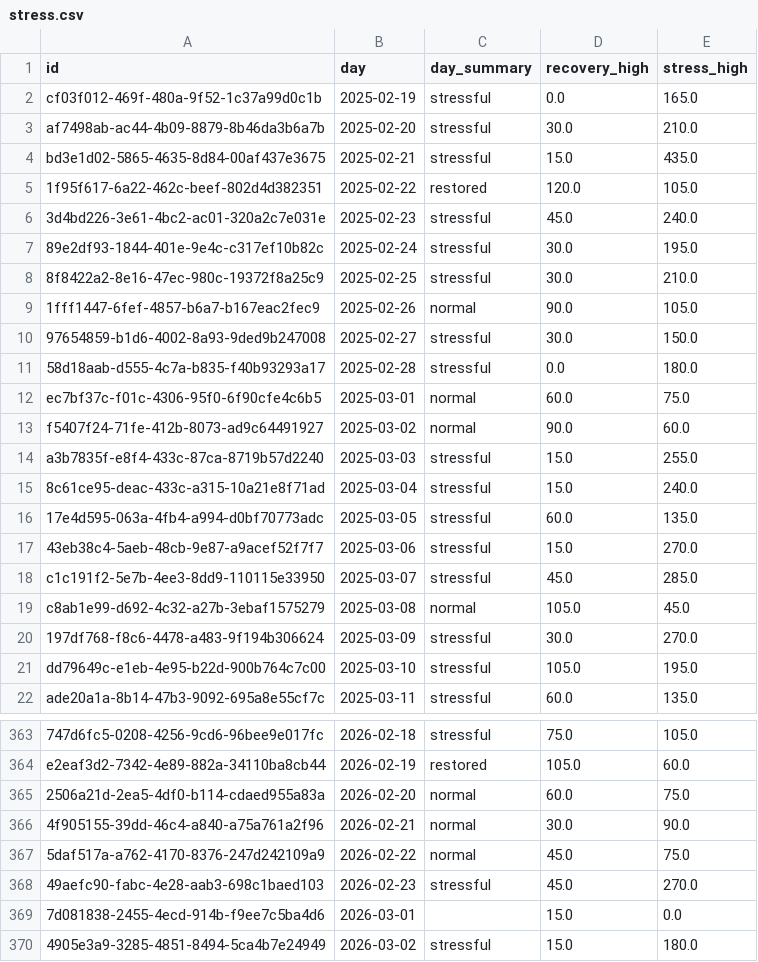
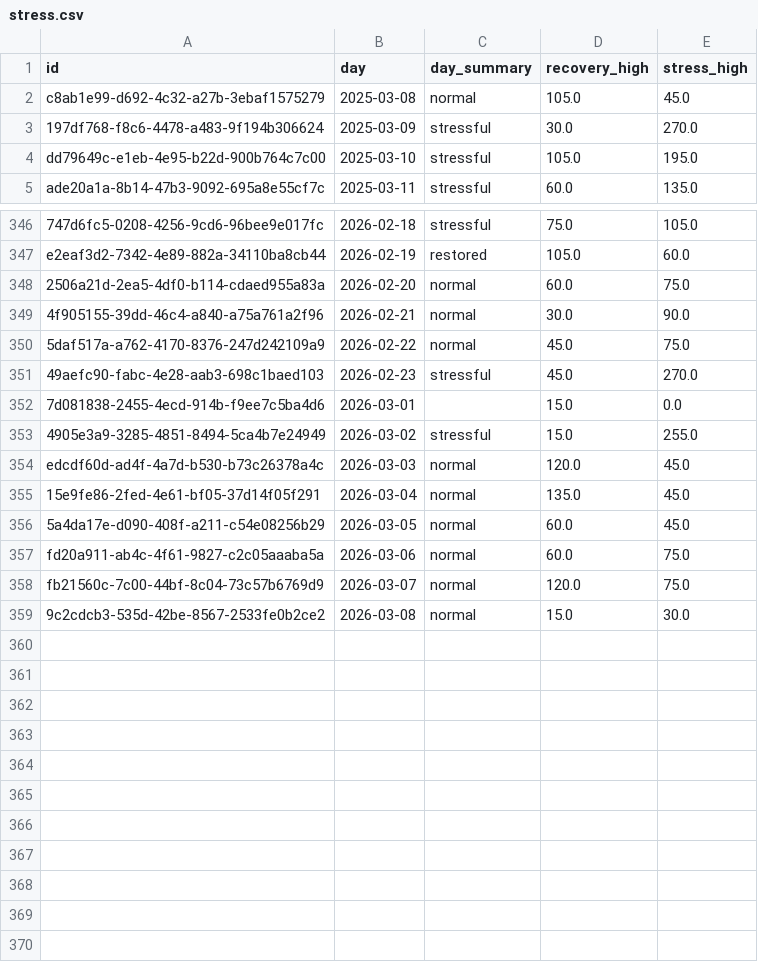
Before and after one commit to marcus-furius/health-intel, a CSV file: data/processed/stress.csv, drawn as a sheet; only a part is shown, gaps mark what is left out.

```diff
--- a/data/processed/stress.csv
+++ b/data/processed/stress.csv
@@ -1,19 +1,2 @@
 id,day,day_summary,recovery_high,stress_high
-cf03f012-469f-480a-9f52-1c37a99d0c1b,2025-02-19,stressful,0.0,165.0
-af7498ab-ac44-4b09-8879-8b46da3b6a7b,2025-02-20,stressful,30.0,210.0
-bd3e1d02-5865-4635-8d84-00af437e3675,2025-02-21,stressful,15.0,435.0
-1f95f617-6a22-462c-beef-802d4d382351,2025-02-22,restored,120.0,105.0
-3d4bd226-3e61-4bc2-ac01-320a2c7e031e,2025-02-23,stressful,45.0,240.0
-89e2df93-1844-401e-9e4c-c317ef10b82c,2025-02-24,stressful,30.0,195.0
-8f8422a2-8e16-47ec-980c-19372f8a25c9,2025-02-25,stressful,30.0,210.0
-1fff1447-6fef-4857-b6a7-b167eac2fec9,2025-02-26,normal,90.0,105.0
-97654859-b1d6-4002-8a93-9ded9b247008,2025-02-27,stressful,30.0,150.0
-58d18aab-d555-4c7a-b835-f40b93293a17,2025-02-28,stressful,0.0,180.0
-ec7bf37c-f01c-4306-95f0-6f90cfe4c6b5,2025-03-01,normal,60.0,75.0
-f5407f24-71fe-412b-8073-ad9c64491927,2025-03-02,normal,90.0,60.0
-a3b7835f-e8f4-433c-87ca-8719b57d2240,2025-03-03,stressful,15.0,255.0
-8c61ce95-deac-433c-a315-10a21e8f71ad,2025-03-04,stressful,15.0,240.0
-17e4d595-063a-4fb4-a994-d0bf70773adc,2025-03-05,stressful,60.0,135.0
-43eb38c4-5aeb-48cb-9e87-a9acef52f7f7,2025-03-06,stressful,15.0,270.0
-c1c191f2-5e7b-4ee3-8dd9-110115e33950,2025-03-07,stressful,45.0,285.0
 c8ab1e99-d692-4c32-a27b-3ebaf1575279,2025-03-08,normal,105.0,45.0
@@ -369,2 +352,8 @@ e2eaf3d2-7342-4e89-882a-34110ba8cb44,2026-02-19,restored,105.0,60.0
 7d081838-2455-4ecd-914b-f9ee7c5ba4d6,2026-03-01,,15.0,0.0
-4905e3a9-3285-4851-8494-5ca4b7e24949,2026-03-02,stressful,15.0,180.0
+4905e3a9-3285-4851-8494-5ca4b7e24949,2026-03-02,stressful,15.0,255.0
+edcdf60d-ad4f-4a7d-b530-b73c26378a4c,2026-03-03,normal,120.0,45.0
+15e9fe86-2fed-4e61-bf05-37d14f05f291,2026-03-04,normal,135.0,45.0
+5a4da17e-d090-408f-a211-c54e08256b29,2026-03-05,normal,60.0,45.0
+fd20a911-ab4c-4f61-9827-c2c05aaaba5a,2026-03-06,normal,60.0,75.0
+fb21560c-7c00-44bf-8c04-73c57b6769d9,2026-03-07,normal,120.0,75.0
+9c2cdcb3-535d-42be-8567-2533fe0b2ce2,2026-03-08,normal,15.0,30.0
```
Also changed, not shown: data/processed/readiness.csv, data/processed/sleep.csv, 43 other files.
